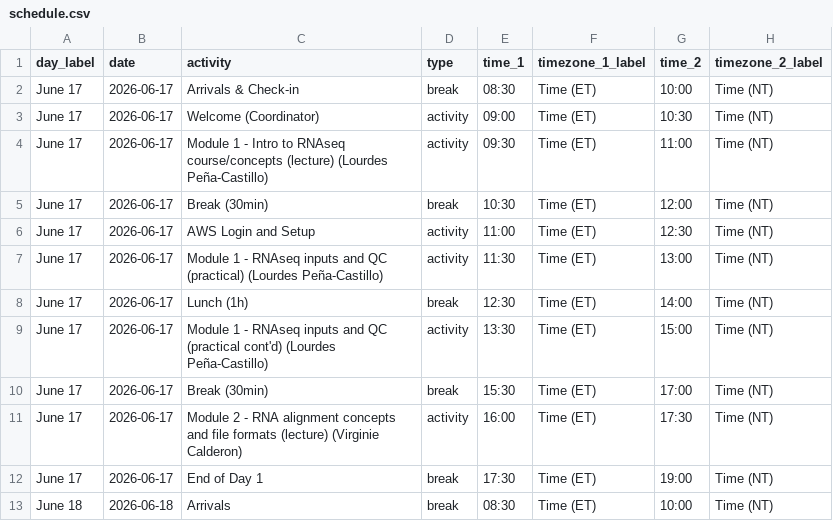
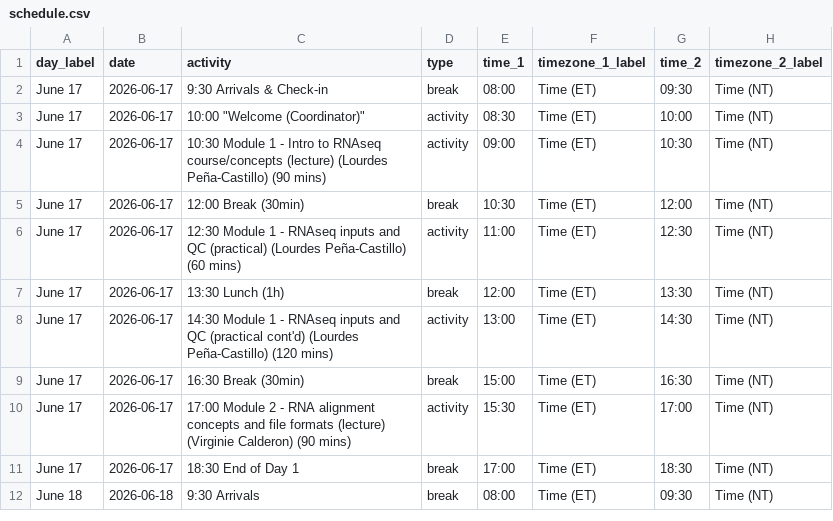
Before and after one commit to bioinformaticsdotca/RNA_MonStJ-2606, a CSV file: schedule.csv, drawn as a sheet; only a part is shown; the diff covers the shown part only.

Commit message:
Updated schedule and faculty
Added Lourdes and Facilitators. Added formatting to person titles. Uploaded headshots.

```diff
--- a/schedule.csv
+++ b/schedule.csv
@@ -1,13 +1,12 @@
 day_label,date,activity,type,time_1,timezone_1_label,time_2,timezone_2_label
-June 17,2026-06-17,Arrivals & Check-in,break,08:30,"Time (ET)",10:00,"Time (NT)"
-June 17,2026-06-17,"Welcome (Coordinator)",activity,09:00,"Time (ET)",10:30,"Time (NT)"
-June 17,2026-06-17,Module 1 - Intro to RNAseq course/concepts (lecture) (Lourdes Peña-Castillo),activity,09:30,"Time (ET)",11:00,"Time (NT)"
-June 17,2026-06-17,Break (30min),break,10:30,"Time (ET)",12:00,"Time (NT)"
-June 17,2026-06-17,AWS Login and Setup,activity,11:00,"Time (ET)",12:30,"Time (NT)"
-June 17,2026-06-17,Module 1 - RNAseq inputs and QC (practical) (Lourdes Peña-Castillo),activity,11:30,"Time (ET)",13:00,"Time (NT)"
-June 17,2026-06-17,Lunch (1h),break,12:30,"Time (ET)",14:00,"Time (NT)"
-June 17,2026-06-17,Module 1 -  RNAseq inputs and QC (practical cont'd) (Lourdes Peña-Castillo),activity,13:30,"Time (ET)",15:00,"Time (NT)"
-June 17,2026-06-17,Break (30min),break,15:30,"Time (ET)",17:00,"Time (NT)"
-June 17,2026-06-17,Module 2 - RNA alignment concepts and file formats (lecture) (Virginie Calderon),activity,16:00,"Time (ET)",17:30,"Time (NT)"
-June 17,2026-06-17,End of Day 1,break,17:30,"Time (ET)",19:00,"Time (NT)"
-June 18,2026-06-18,Arrivals,break,08:30,"Time (ET)",10:00,"Time (NT)"
+June 17,2026-06-17,9:30	Arrivals & Check-in,break,08:00,"Time (ET)",09:30,"Time (NT)"
+June 17,2026-06-17,10:00	"Welcome (Coordinator)",activity,08:30,"Time (ET)",10:00,"Time (NT)"
+June 17,2026-06-17,10:30	Module 1 - Intro to RNAseq course/concepts (lecture) (Lourdes Peña-Castillo) (90 mins),activity,09:00,"Time (ET)",10:30,"Time (NT)"
+June 17,2026-06-17,12:00	Break (30min),break,10:30,"Time (ET)",12:00,"Time (NT)"
+June 17,2026-06-17,12:30	Module 1 - RNAseq inputs and QC (practical) (Lourdes Peña-Castillo) (60 mins),activity,11:00,"Time (ET)",12:30,"Time (NT)"
+June 17,2026-06-17,13:30	Lunch (1h),break,12:00,"Time (ET)",13:30,"Time (NT)"
+June 17,2026-06-17,14:30	Module 1 -  RNAseq inputs and QC (practical cont'd) (Lourdes Peña-Castillo) (120 mins),activity,13:00,"Time (ET)",14:30,"Time (NT)"
+June 17,2026-06-17,16:30	Break (30min),break,15:00,"Time (ET)",16:30,"Time (NT)"
+June 17,2026-06-17,17:00	Module 2 - RNA alignment concepts and file formats (lecture) (Virginie Calderon) (90 mins),activity,15:30,"Time (ET)",17:00,"Time (NT)"
+June 17,2026-06-17,18:30	End of Day 1,break,17:00,"Time (ET)",18:30,"Time (NT)"
+June 18,2026-06-18,9:30	Arrivals,break,08:00,"Time (ET)",09:30,"Time (NT)"
```
Also changed, not shown: 50 edited cells elsewhere in this file, 16 other files.
